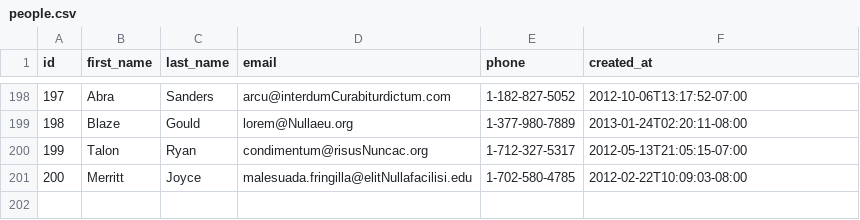
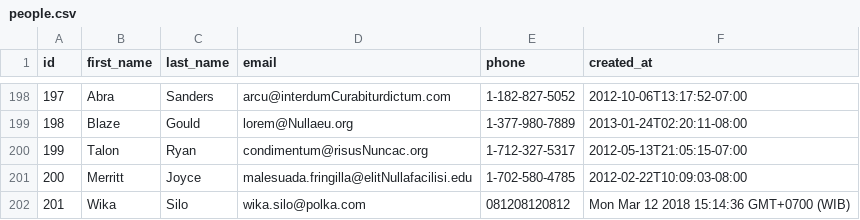
Before and after one commit to quantum-fox-2018/parsing-data-1, a CSV file: people.csv, drawn as a sheet; only a part is shown, gaps mark what is left out.

Commit message:
WikaSilo

```diff
--- a/people.csv
+++ b/people.csv
@@ -201 +201,2 @@ id,first_name,last_name,email,phone,created_at
 200,Merritt,Joyce,malesuada.fringilla@elitNullafacilisi.edu,1-702-580-4785,2012-02-22T10:09:03-08:00
+201,Wika,Silo,wika.silo@polka.com,081208120812,Mon Mar 12 2018 15:14:36 GMT+0700 (WIB)
```
Also changed, not shown: 1 other file.
